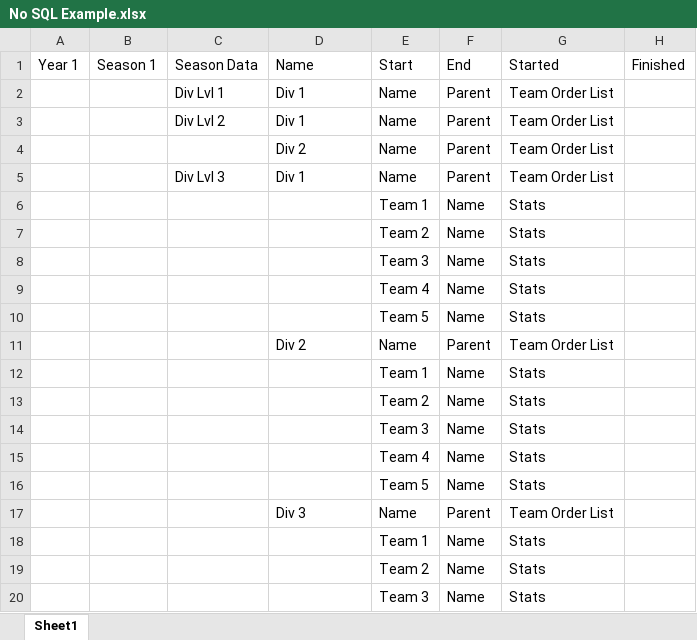
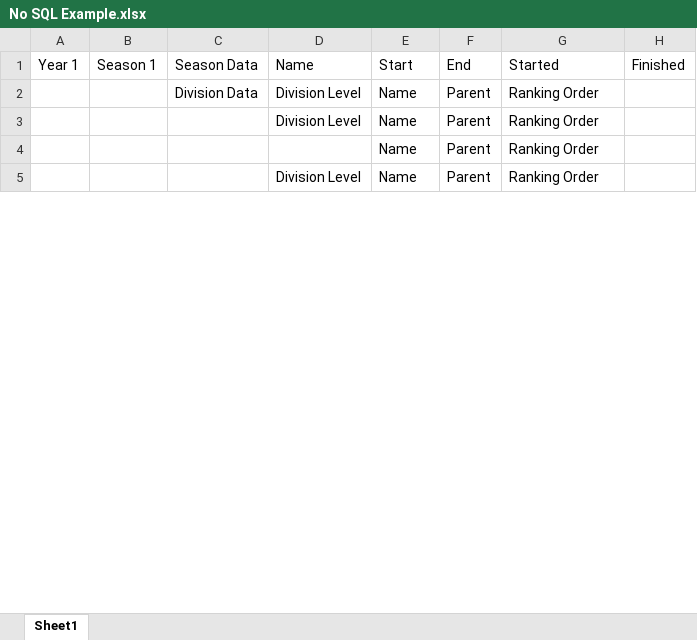
Before and after one commit to jodyunter/TeamApp, an Excel workbook: No SQL Example.xlsx, sheet Sheet1, drawn as a sheet; only a part is shown; values as stored, in another font and other column widths than the file's, no borders; removed rows and columns are numbered as before the commit, all else as after; the diff covers the shown part only; the diff names each change by its address in the sheet, - before the commit and + after, or states it on an @@ line.

```diff
--- a/No SQL Example.xlsx (sheet Sheet1)
+++ b/No SQL Example.xlsx (sheet Sheet1)
-row 2:  |  | Div Lvl 1 | Div 1 | Name | Parent | Team Order List
-row 3:  |  | Div Lvl 2 | Div 1 | Name | Parent | Team Order List
+row 2:  |  | Division Data | Division Level | Name | Parent | Ranking Order
-D3 (Name): Div 2
+D3 (Name): Division Level
-G3 (Started): Team Order List
+G3 (Started): Ranking Order
-row 5:  |  | Div Lvl 3 | Div 1 | Name | Parent | Team Order List
-row 6:  |  |  |  | Team 1 | Name | Stats
-row 7:  |  |  |  | Team 2 | Name | Stats
-row 8:  |  |  |  | Team 3 | Name | Stats
-row 9:  |  |  |  | Team 4 | Name | Stats
-row 10:  |  |  |  | Team 5 | Name | Stats
-D4 (Name): Div 2
+D4 (Name): (empty)
-G4 (Started): Team Order List
+G4 (Started): Ranking Order
-row 12:  |  |  |  | Team 1 | Name | Stats
-row 13:  |  |  |  | Team 2 | Name | Stats
-row 14:  |  |  |  | Team 3 | Name | Stats
-row 15:  |  |  |  | Team 4 | Name | Stats
-row 16:  |  |  |  | Team 5 | Name | Stats
-D5 (Name): Div 3
+D5 (Name): Division Level
-G5 (Started): Team Order List
+G5 (Started): Ranking Order
-row 18:  |  |  |  | Team 1 | Name | Stats
-row 19:  |  |  |  | Team 2 | Name | Stats
-row 20:  |  |  |  | Team 3 | Name | Stats
```
Also changed, not shown: 23 added rows, 8 removed rows and 2 edited cells elsewhere in this sheet.
